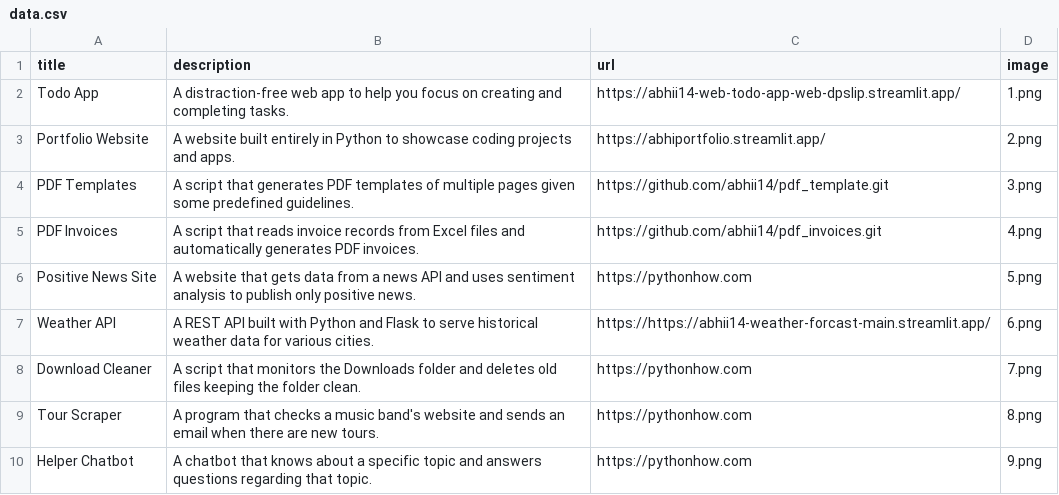
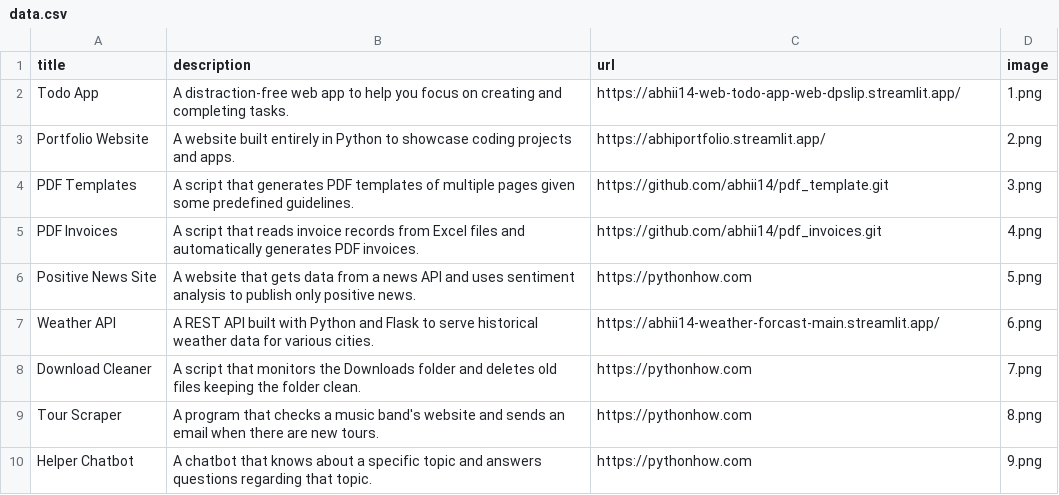
Before and after one commit to abhii14/portfolio, a CSV file: data.csv, drawn as a sheet; only a part is shown.

Commit message:
final touch

```diff
--- a/data.csv
+++ b/data.csv
@@ -6,3 +6,3 @@ PDF Invoices;A script that reads invoice records from Excel files and automatica
 Positive News Site;A website that gets data from a news API and uses sentiment analysis to publish only positive news.;https://pythonhow.com;5.png
-Weather API;A REST API built with Python and Flask to serve historical weather data for various cities.;https://https://abhii14-weather-forcast-main.streamlit.app/;6.png
+Weather API;A REST API built with Python and Flask to serve historical weather data for various cities.;https://abhii14-weather-forcast-main.streamlit.app/;6.png
 Download Cleaner;A script that monitors the Downloads folder and deletes old files keeping the folder clean.;https://pythonhow.com;7.png
```
